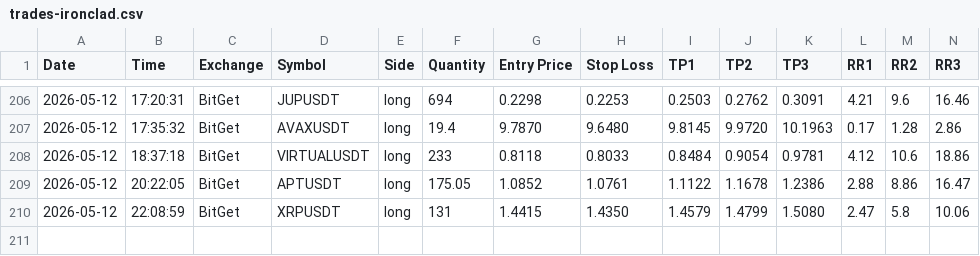
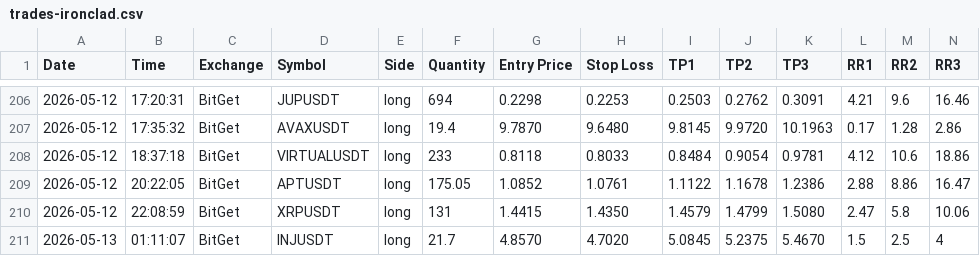
Before and after one commit to ballikov-lgtm/BotTrading, a CSV file: trades-ironclad.csv, drawn as a sheet; only a part is shown, gaps mark what is left out; rows hold the shown columns only; the diff names each change by its address in the sheet, - before the commit and + after, or states it on an @@ line.

Commit message:
Railway log 2026-05-13T01:11 UTC

```diff
--- a/trades-ironclad.csv
+++ b/trades-ironclad.csv
+row 211: 2026-05-13 | 01:11:07 | BitGet | INJUSDT | long | 21.7 | 4.8570 | 4.7020 | 5.0845 | 5.2375 | 5.4670 | 1.5 | 2.5 | 4
```
